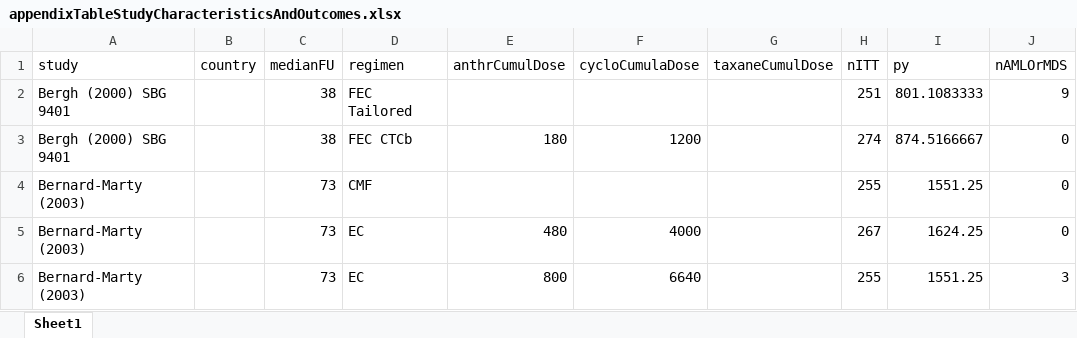
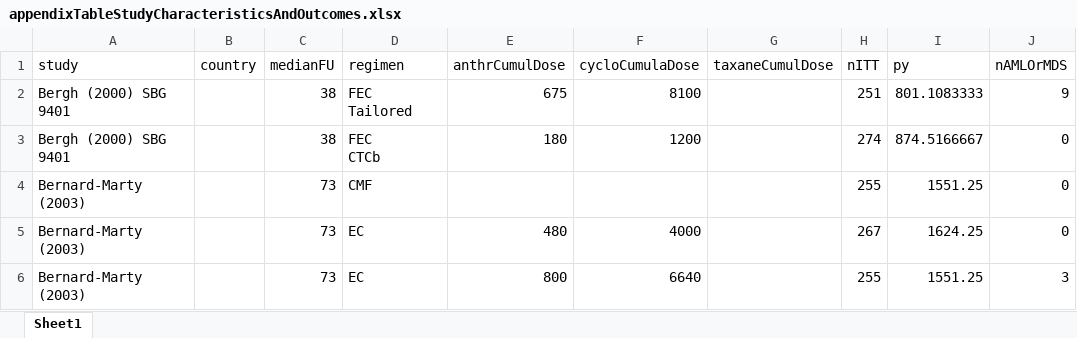
Before and after one commit to benjamin-chan/SecMalAfterBreastCaACT, an Excel workbook: appendixTableStudyCharacteristicsAndOutcomes.xlsx, sheet Sheet1, drawn as a sheet; only a part is shown; values as stored, in another font and other column widths than the file's, no borders; ↵ is a line break in a cell; the diff names each change by its address in the sheet, - before the commit and + after, or states it on an @@ line.

```diff
--- a/appendixTableStudyCharacteristicsAndOutcomes.xlsx (sheet Sheet1)
+++ b/appendixTableStudyCharacteristicsAndOutcomes.xlsx (sheet Sheet1)
-D2 (regimen): FEC Tailored
+D2 (regimen): FEC ↵ Tailored
-E2 (anthrCumulDose): (empty)
+E2 (anthrCumulDose): 675
-F2 (cycloCumulaDose): (empty)
+F2 (cycloCumulaDose): 8100
-D3 (regimen): FEC CTCb
+D3 (regimen): FEC ↵ CTCb
```
Also changed, not shown: 26 other files.
